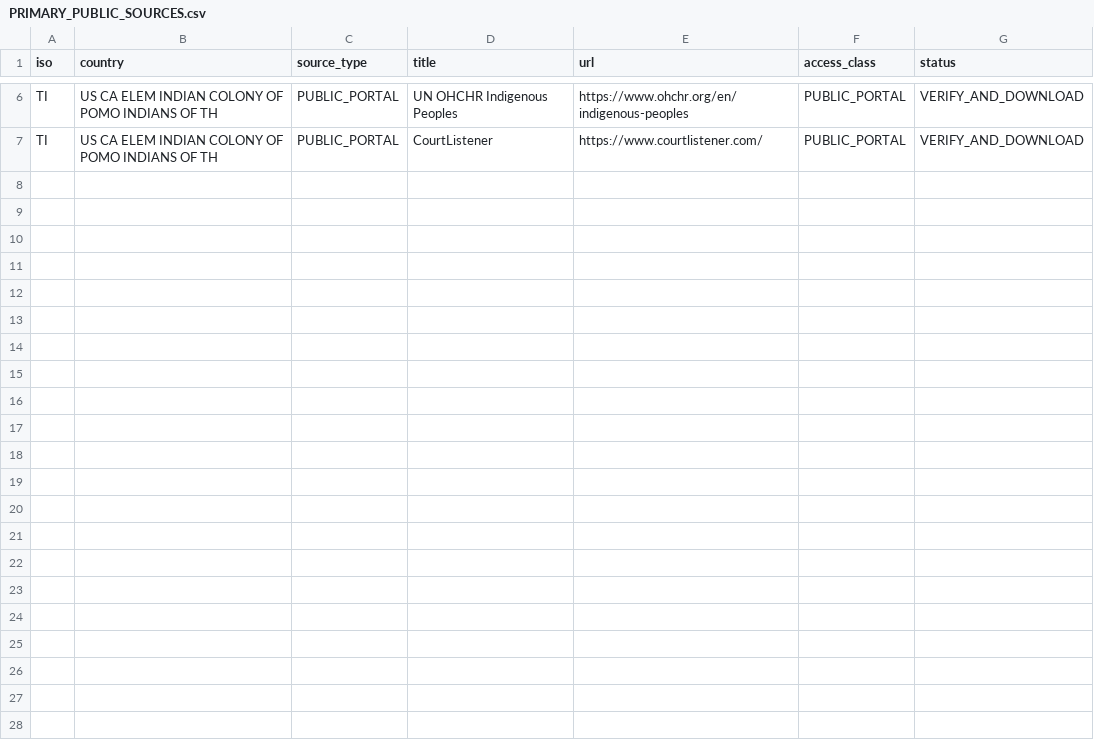
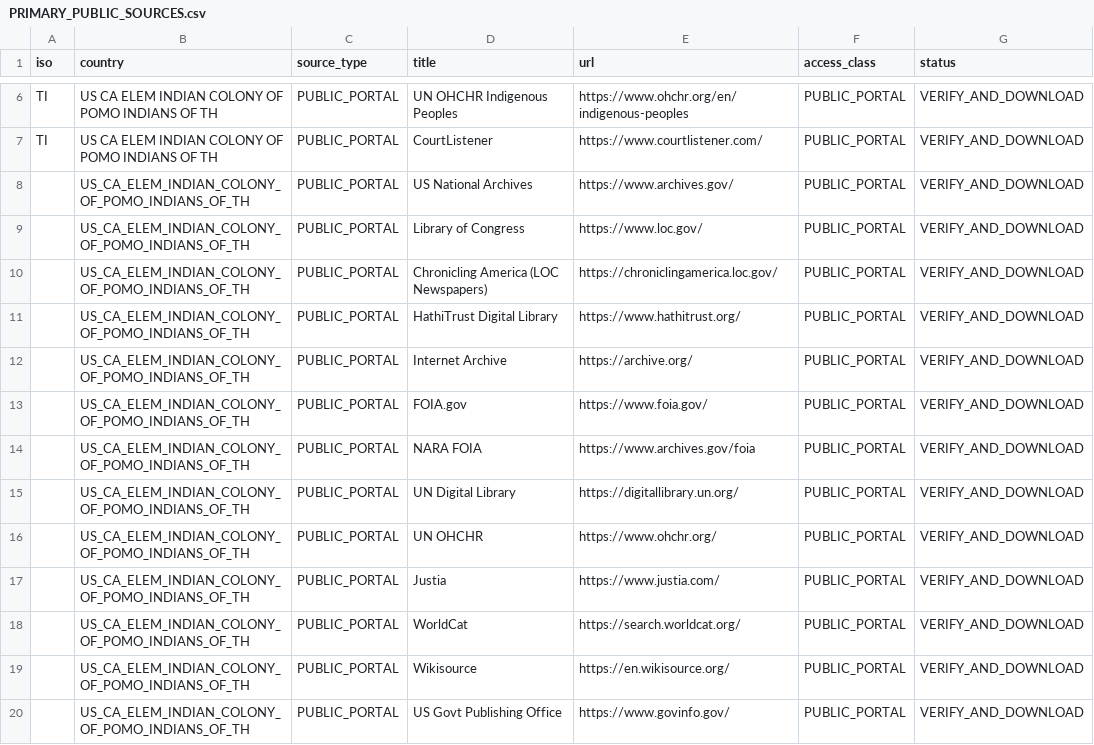
Before and after one commit to GlobalRestitutionAlliance/turtle-island-us-ca-elem-indian-colony-of-pomo-indians-of-th-master-litigation, a CSV file: 03_Evidentiary_Exhibits/PRIMARY_PUBLIC_SOURCES.csv, drawn as a sheet; only a part is shown, gaps mark what is left out; the diff names each change by its address in the sheet, - before the commit and + after, or states it on an @@ line.

Commit message:
Expand primary public source registries (Batch 2)

```diff
--- a/03_Evidentiary_Exhibits/PRIMARY_PUBLIC_SOURCES.csv
+++ b/03_Evidentiary_Exhibits/PRIMARY_PUBLIC_SOURCES.csv
+row 8:  | US_CA_ELEM_INDIAN_COLONY_OF_POMO_INDIANS_OF_TH | PUBLIC_PORTAL | US National Archives | https://www.archives.gov/ | PUBLIC_PORTAL | VERIFY_AND_DOWNLOAD
+row 9:  | US_CA_ELEM_INDIAN_COLONY_OF_POMO_INDIANS_OF_TH | PUBLIC_PORTAL | Library of Congress | https://www.loc.gov/ | PUBLIC_PORTAL | VERIFY_AND_DOWNLOAD
+row 10:  | US_CA_ELEM_INDIAN_COLONY_OF_POMO_INDIANS_OF_TH | PUBLIC_PORTAL | Chronicling America (LOC Newspapers) | https://chroniclingamerica.loc.gov/ | PUBLIC_PORTAL | VERIFY_AND_DOWNLOAD
+row 11:  | US_CA_ELEM_INDIAN_COLONY_OF_POMO_INDIANS_OF_TH | PUBLIC_PORTAL | HathiTrust Digital Library | https://www.hathitrust.org/ | PUBLIC_PORTAL | VERIFY_AND_DOWNLOAD
+row 12:  | US_CA_ELEM_INDIAN_COLONY_OF_POMO_INDIANS_OF_TH | PUBLIC_PORTAL | Internet Archive | https://archive.org/ | PUBLIC_PORTAL | VERIFY_AND_DOWNLOAD
+row 13:  | US_CA_ELEM_INDIAN_COLONY_OF_POMO_INDIANS_OF_TH | PUBLIC_PORTAL | FOIA.gov | https://www.foia.gov/ | PUBLIC_PORTAL | VERIFY_AND_DOWNLOAD
+row 14:  | US_CA_ELEM_INDIAN_COLONY_OF_POMO_INDIANS_OF_TH | PUBLIC_PORTAL | NARA FOIA | https://www.archives.gov/foia | PUBLIC_PORTAL | VERIFY_AND_DOWNLOAD
+row 15:  | US_CA_ELEM_INDIAN_COLONY_OF_POMO_INDIANS_OF_TH | PUBLIC_PORTAL | UN Digital Library | https://digitallibrary.un.org/ | PUBLIC_PORTAL | VERIFY_AND_DOWNLOAD
+row 16:  | US_CA_ELEM_INDIAN_COLONY_OF_POMO_INDIANS_OF_TH | PUBLIC_PORTAL | UN OHCHR | https://www.ohchr.org/ | PUBLIC_PORTAL | VERIFY_AND_DOWNLOAD
+row 17:  | US_CA_ELEM_INDIAN_COLONY_OF_POMO_INDIANS_OF_TH | PUBLIC_PORTAL | Justia | https://www.justia.com/ | PUBLIC_PORTAL | VERIFY_AND_DOWNLOAD
+row 18:  | US_CA_ELEM_INDIAN_COLONY_OF_POMO_INDIANS_OF_TH | PUBLIC_PORTAL | WorldCat | https://search.worldcat.org/ | PUBLIC_PORTAL | VERIFY_AND_DOWNLOAD
+row 19:  | US_CA_ELEM_INDIAN_COLONY_OF_POMO_INDIANS_OF_TH | PUBLIC_PORTAL | Wikisource | https://en.wikisource.org/ | PUBLIC_PORTAL | VERIFY_AND_DOWNLOAD
+row 20:  | US_CA_ELEM_INDIAN_COLONY_OF_POMO_INDIANS_OF_TH | PUBLIC_PORTAL | US Govt Publishing Office | https://www.govinfo.gov/ | PUBLIC_PORTAL | VERIFY_AND_DOWNLOAD
```
Also changed, not shown: 2 other files.
